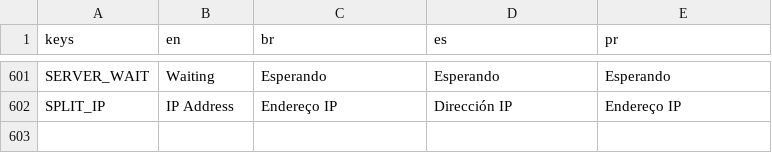
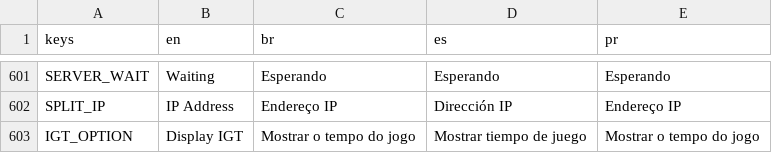
Before and after one commit to Fallen-Tsu/Rockman-X8-Paradise-Lost-16-bit-QoL-Mod, a CSV file: src/Localization/test1.csv, drawn as a sheet; only a part is shown, gaps mark what is left out.

Commit message:
feat: translation for IGT Display
Signed-off-by: tchy258 <tchy258@yahoo.cl>

```diff
--- a/src/Localization/test1.csv
+++ b/src/Localization/test1.csv
@@ -622 +622,2 @@ SERVER_WAIT,Waiting,Esperando,Esperando,Esperando
 SPLIT_IP,IP Address,Endereço IP,Dirección IP,Endereço IP
+IGT_OPTION,Display IGT,Mostrar o tempo do jogo,Mostrar tiempo de juego,Mostrar o tempo do jogo
```
Also changed, not shown: 4 other files.
